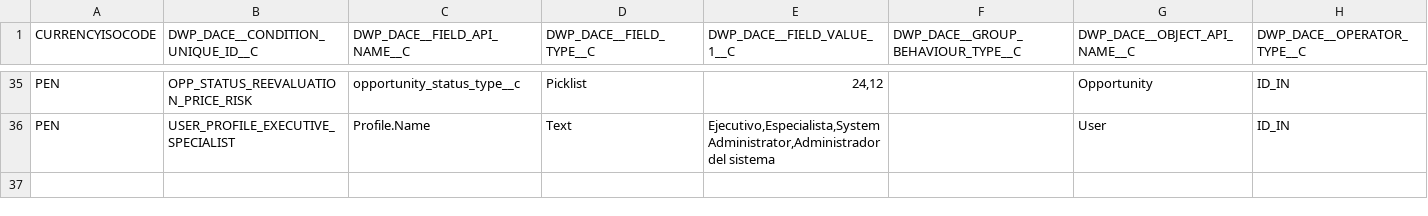
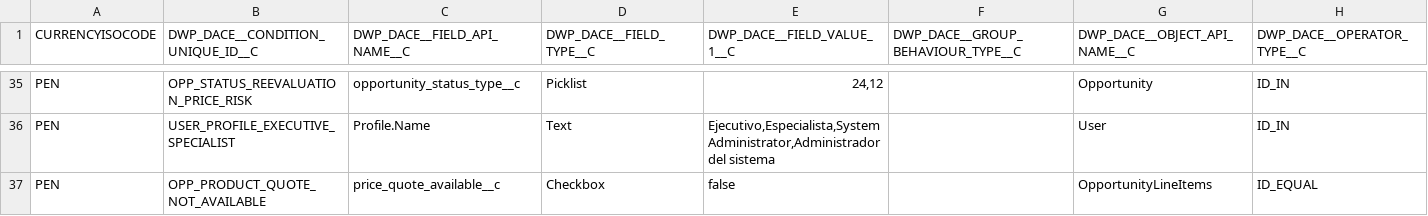
Before and after one commit to JairAnton/dwp-dev7, a CSV file: src/Archivos de carga Inicial/csv/dwp_dace__Condition__c.csv, drawn as a sheet; only a part is shown, gaps mark what is left out; the diff names each change by its address in the sheet, - before the commit and + after, or states it on an @@ line.

```diff
--- a/src/Archivos de carga Inicial/csv/dwp_dace__Condition__c.csv
+++ b/src/Archivos de carga Inicial/csv/dwp_dace__Condition__c.csv
+row 37: PEN | OPP_PRODUCT_QUOTE_NOT_AVAILABLE | price_quote_available__c | Checkbox | false |  | OpportunityLineItems | ID_EQUAL
```
Also changed, not shown: src/Archivos de carga Inicial/csv/dwp_dace__Rule_Action__c.csv, src/Archivos de carga Inicial/csv/dwp_dace__Rule_Condition__c.csv, 17 other files.
